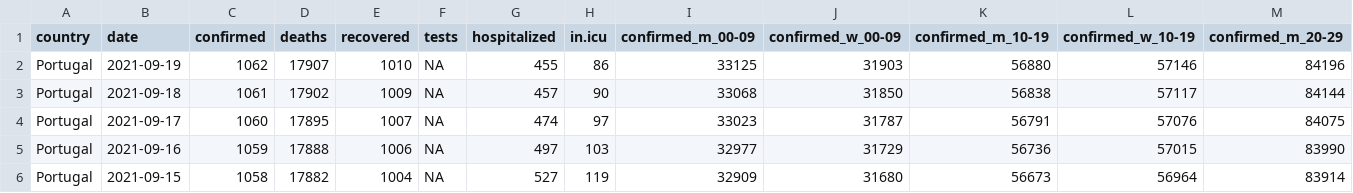
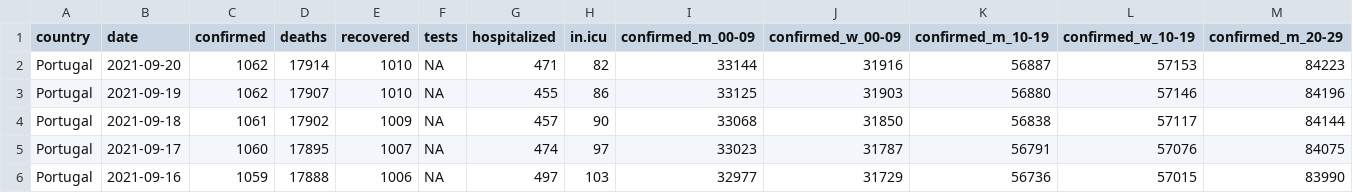
Before and after one commit to averissimo/covid19.pt.data, a CSV file: data/dgs_pt.csv, drawn as a sheet; only a part is shown; the shorter side is filled out with more unchanged rows; rows hold the shown columns only; the diff names each change by its address in the sheet, - before the commit and + after, or states it on an @@ line.

```diff
--- a/data/dgs_pt.csv
+++ b/data/dgs_pt.csv
+row 2: Portugal | 2021-09-20 | 1062 | 17914 | 1010 | NA | 471 | 82 | 33144 | 31916 | 56887 | 57153 | 84223
```
Also changed, not shown: 9 other files.
